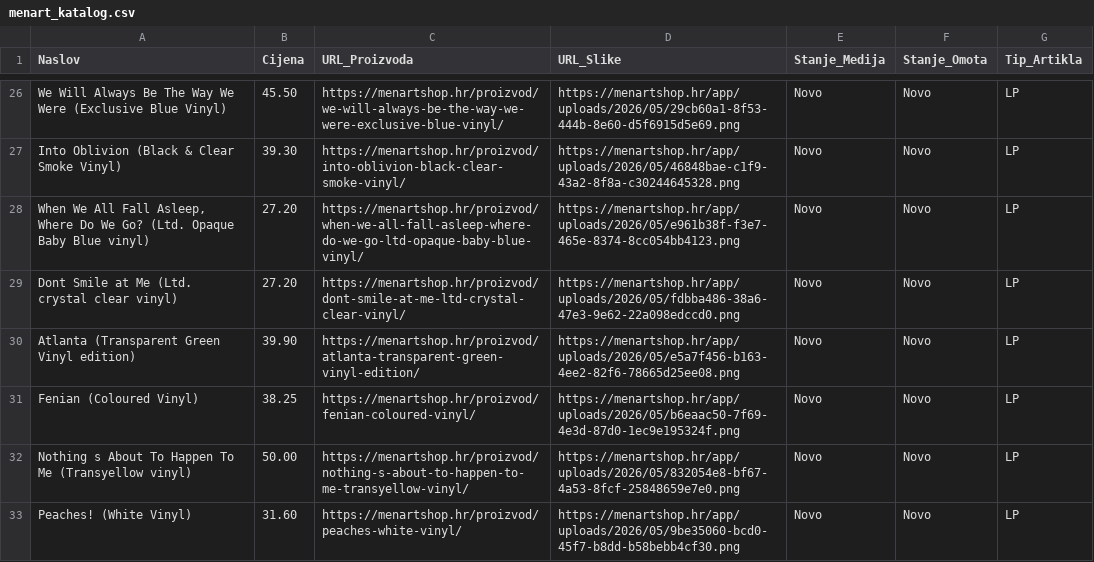
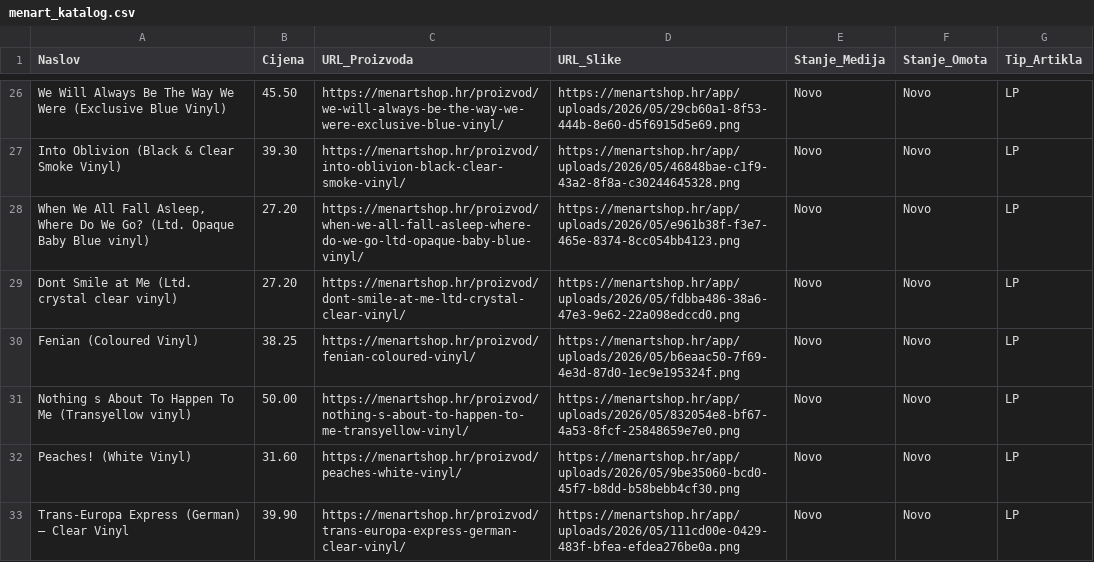
Before and after one commit to Z0M81Eb/baza-ploca, a CSV file: menart_katalog.csv, drawn as a sheet; only a part is shown, gaps mark what is left out; the shorter side is filled out with more unchanged rows.

```diff
--- a/menart_katalog.csv
+++ b/menart_katalog.csv
@@ -29,3 +29,2 @@ Into Oblivion (Black & Clear Smoke Vinyl),39.30,https://menartshop.hr/proizvod/i
 Dont Smile at Me (Ltd. crystal clear vinyl),27.20,https://menartshop.hr/proizvod/dont-smile-at-me-ltd-crystal-clear-vinyl/,https://menartshop.hr/app/uploads/2026/05/fdbba486-38a6-47e3-9e62-22a098edccd0.png,Novo,Novo,LP
-Atlanta (Transparent Green Vinyl edition),39.90,https://menartshop.hr/proizvod/atlanta-transparent-green-vinyl-edition/,https://menartshop.hr/app/uploads/2026/05/e5a7f456-b163-4ee2-82f6-78665d25ee08.png,Novo,Novo,LP
 Fenian (Coloured Vinyl),38.25,https://menartshop.hr/proizvod/fenian-coloured-vinyl/,https://menartshop.hr/app/uploads/2026/05/b6eaac50-7f69-4e3d-87d0-1ec9e195324f.png,Novo,Novo,LP
```
